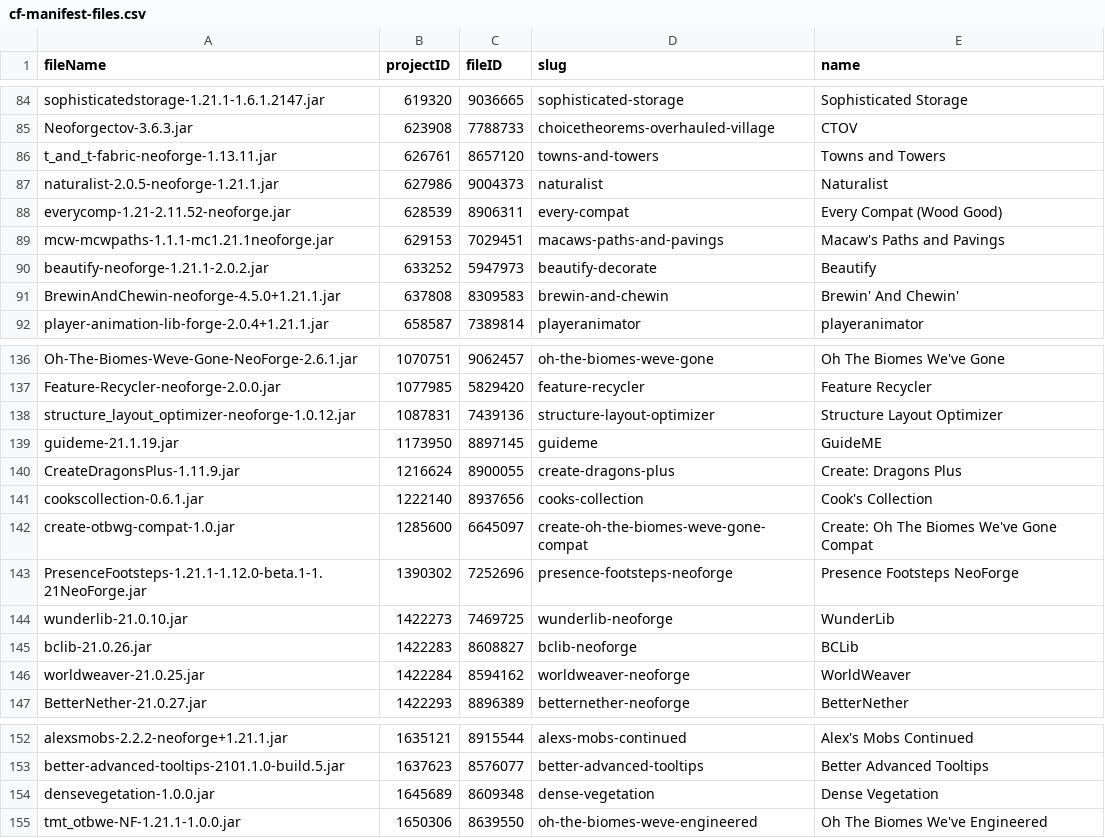
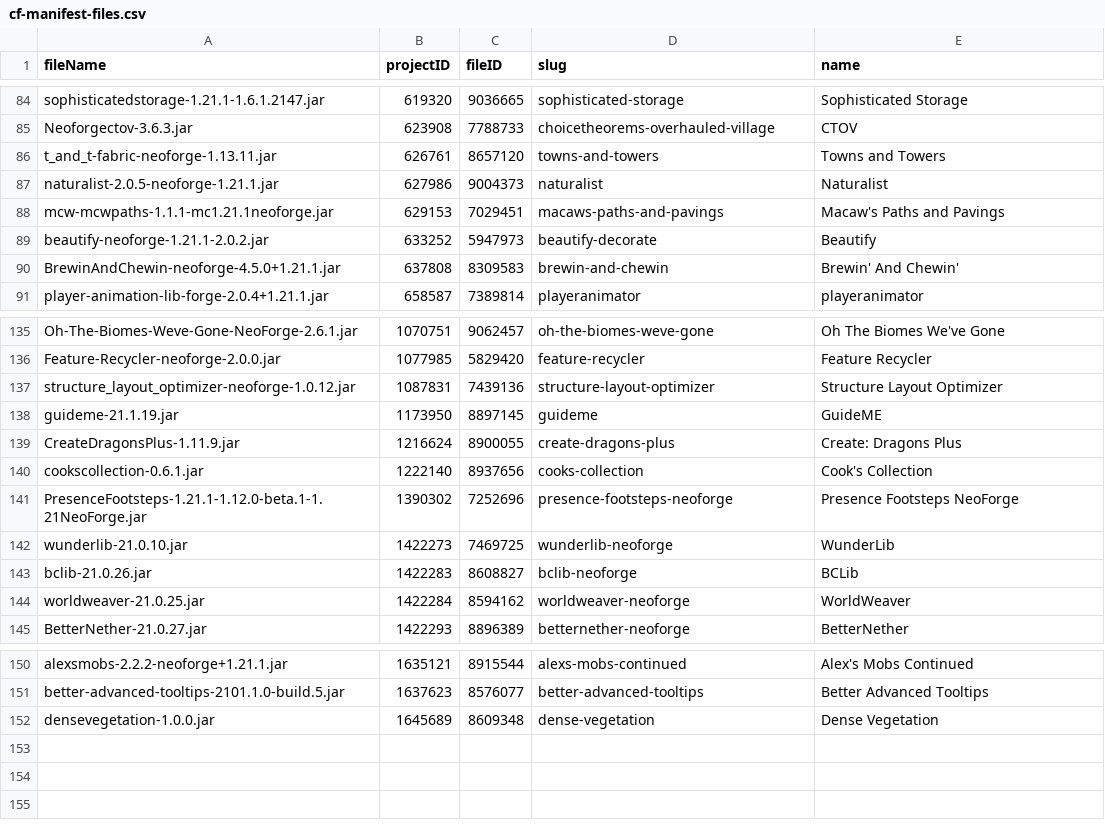
Before and after one commit to YamiKnigth/Oasis, a CSV file: docs/cf-manifest-files.csv, drawn as a sheet; only a part is shown, gaps mark what is left out; the diff names each change by its address in the sheet, - before the commit and + after, or states it on an @@ line.

```diff
--- a/docs/cf-manifest-files.csv
+++ b/docs/cf-manifest-files.csv
-row 88: everycomp-1.21-2.11.52-neoforge.jar | 628539 | 8906311 | every-compat | Every Compat (Wood Good)
-row 142: create-otbwg-compat-1.0.jar | 1285600 | 6645097 | create-oh-the-biomes-weve-gone-compat | Create: Oh The Biomes We've Gone Compat
-row 155: tmt_otbwe-NF-1.21.1-1.0.0.jar | 1650306 | 8639550 | oh-the-biomes-weve-engineered | Oh The Biomes We've Engineered
```
Also changed, not shown: docs/phase-worldgen-download-log.csv, 13 other files.
